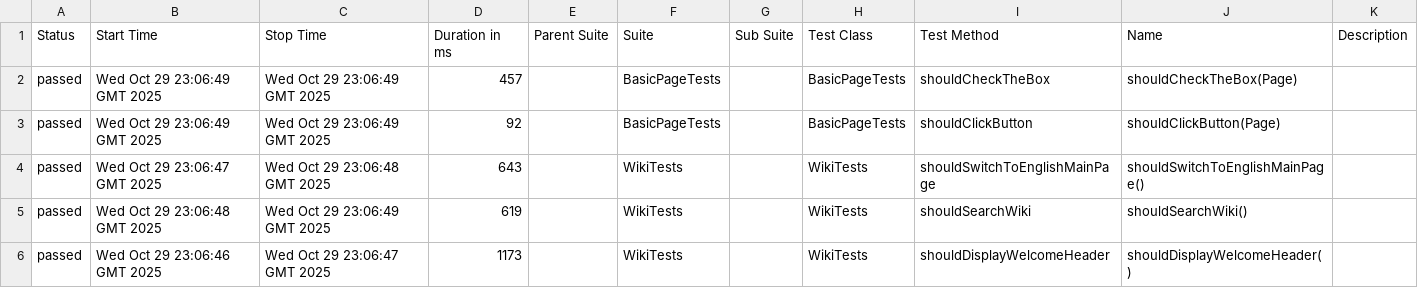
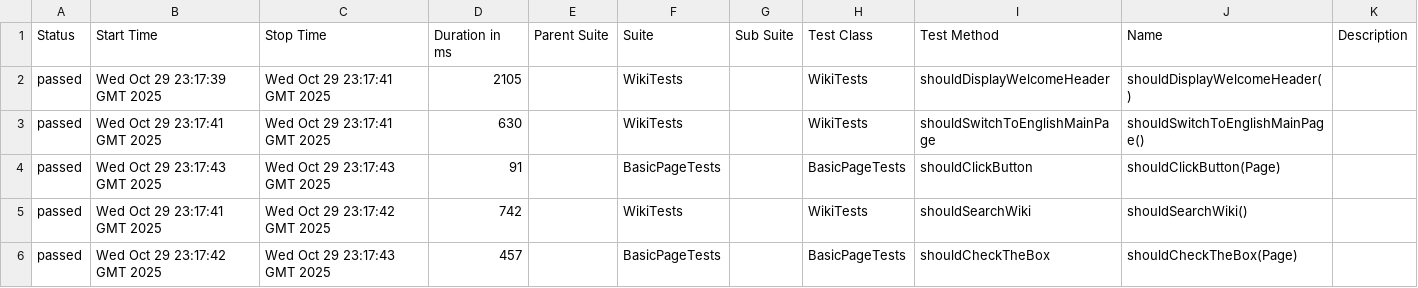
Before and after one commit to RodionYeremeiev/playwright-practice, a CSV file: data/suites.csv, drawn as a sheet.

```diff
--- a/data/suites.csv
+++ b/data/suites.csv
@@ -1,6 +1,6 @@
 "Status","Start Time","Stop Time","Duration in ms","Parent Suite","Suite","Sub Suite","Test Class","Test Method","Name","Description"
-"passed","Wed Oct 29 23:06:49 GMT 2025","Wed Oct 29 23:06:49 GMT 2025","457","","BasicPageTests","","BasicPageTests","shouldCheckTheBox","shouldCheckTheBox(Page)",""
-"passed","Wed Oct 29 23:06:49 GMT 2025","Wed Oct 29 23:06:49 GMT 2025","92","","BasicPageTests","","BasicPageTests","shouldClickButton","shouldClickButton(Page)",""
-"passed","Wed Oct 29 23:06:47 GMT 2025","Wed Oct 29 23:06:48 GMT 2025","643","","WikiTests","","WikiTests","shouldSwitchToEnglishMainPage","shouldSwitchToEnglishMainPage()",""
-"passed","Wed Oct 29 23:06:48 GMT 2025","Wed Oct 29 23:06:49 GMT 2025","619","","WikiTests","","WikiTests","shouldSearchWiki","shouldSearchWiki()",""
-"passed","Wed Oct 29 23:06:46 GMT 2025","Wed Oct 29 23:06:47 GMT 2025","1173","","WikiTests","","WikiTests","shouldDisplayWelcomeHeader","shouldDisplayWelcomeHeader()",""
+"passed","Wed Oct 29 23:17:39 GMT 2025","Wed Oct 29 23:17:41 GMT 2025","2105","","WikiTests","","WikiTests","shouldDisplayWelcomeHeader","shouldDisplayWelcomeHeader()",""
+"passed","Wed Oct 29 23:17:41 GMT 2025","Wed Oct 29 23:17:41 GMT 2025","630","","WikiTests","","WikiTests","shouldSwitchToEnglishMainPage","shouldSwitchToEnglishMainPage()",""
+"passed","Wed Oct 29 23:17:43 GMT 2025","Wed Oct 29 23:17:43 GMT 2025","91","","BasicPageTests","","BasicPageTests","shouldClickButton","shouldClickButton(Page)",""
+"passed","Wed Oct 29 23:17:41 GMT 2025","Wed Oct 29 23:17:42 GMT 2025","742","","WikiTests","","WikiTests","shouldSearchWiki","shouldSearchWiki()",""
+"passed","Wed Oct 29 23:17:42 GMT 2025","Wed Oct 29 23:17:43 GMT 2025","457","","BasicPageTests","","BasicPageTests","shouldCheckTheBox","shouldCheckTheBox(Page)",""
```
Also changed, not shown: 31 other files.
